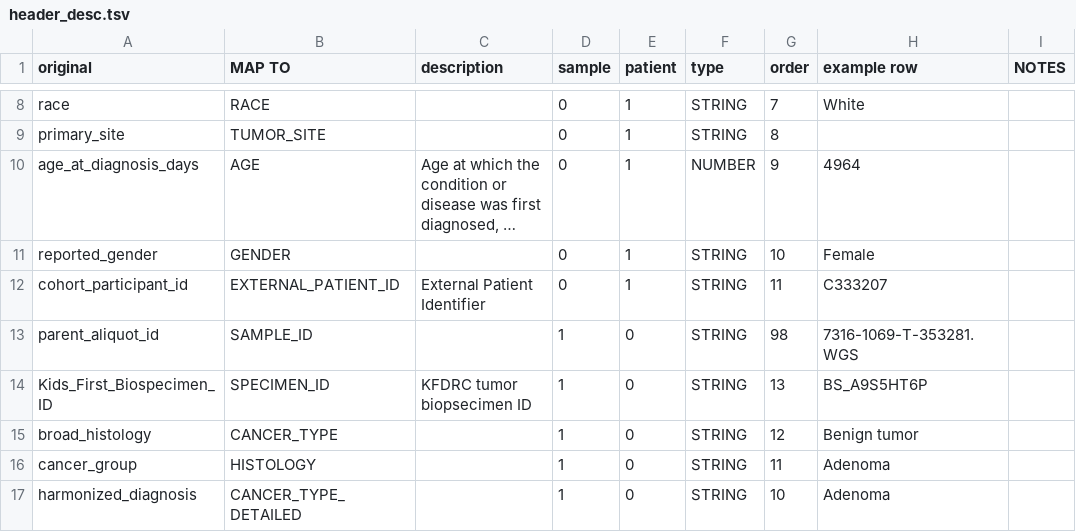
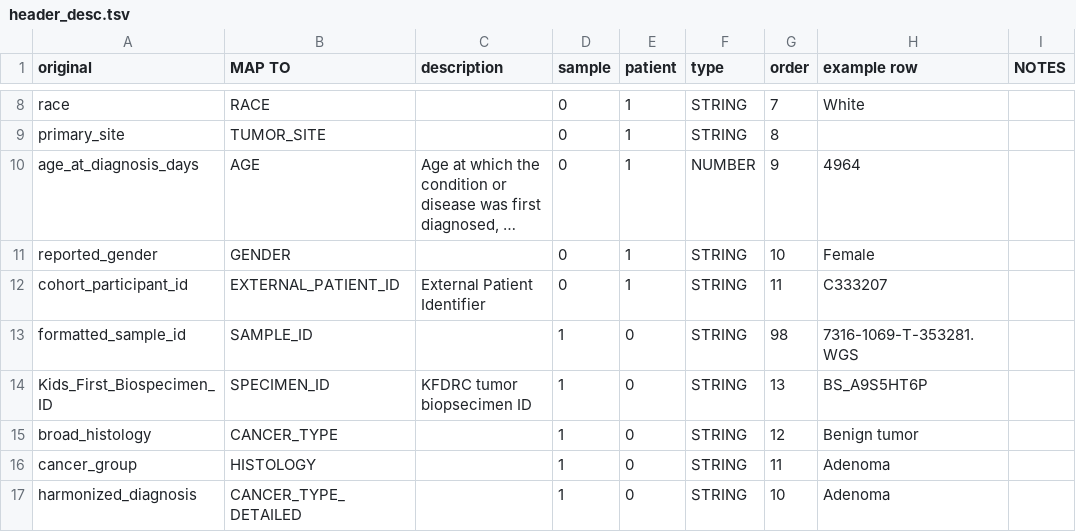
Before and after one commit to kids-first/kf-cbioportal-etl, a TSV file: COLLABORATIONS/openTARGETS/header_desc.tsv, drawn as a sheet; only a part is shown, gaps mark what is left out; long unchanged cells end in ….

Commit message:
:hammer: sample ID formatting will be handled externally. adjust for this

```diff
--- a/COLLABORATIONS/openTARGETS/header_desc.tsv
+++ b/COLLABORATIONS/openTARGETS/header_desc.tsv
@@ -12,3 +12,3 @@ reported_gender	GENDER		0	1	STRING	10	Female
 cohort_participant_id	EXTERNAL_PATIENT_ID	External Patient Identifier	0	1	STRING	11	C333207	
-parent_aliquot_id	SAMPLE_ID		1	0	STRING	98	7316-1069-T-353281.WGS	
+formatted_sample_id	SAMPLE_ID		1	0	STRING	98	7316-1069-T-353281.WGS	
 Kids_First_Biospecimen_ID	SPECIMEN_ID	KFDRC tumor biopsecimen ID	1	0	STRING	13	BS_A9S5HT6P	
```
Also changed, not shown: 2 other files.
